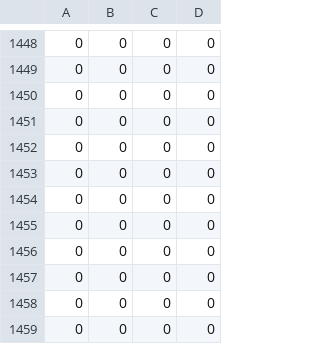
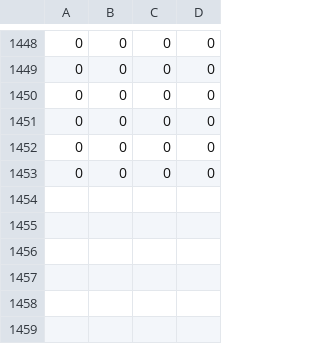
Before and after one commit to pr1tll/donffang, a CSV file: Dataset/KeyCapture_3.csv, drawn as a sheet; only a part is shown, gaps mark what is left out; the diff names each change by its address in the sheet, - before the commit and + after, or states it on an @@ line.

```diff
--- a/Dataset/KeyCapture_3.csv
+++ b/Dataset/KeyCapture_3.csv
-row 1454: 0 | 0 | 0 | 0
-row 1455: 0 | 0 | 0 | 0
-row 1456: 0 | 0 | 0 | 0
-row 1457: 0 | 0 | 0 | 0
-row 1458: 0 | 0 | 0 | 0
-row 1459: 0 | 0 | 0 | 0
```
Also changed, not shown: 9 other files.
